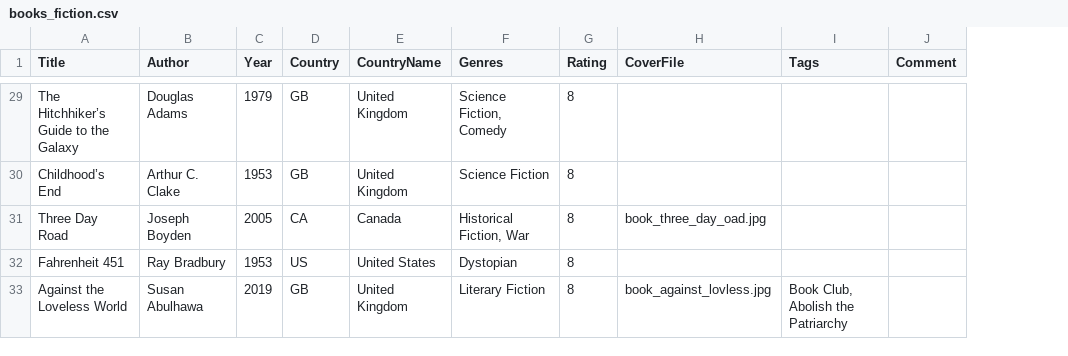
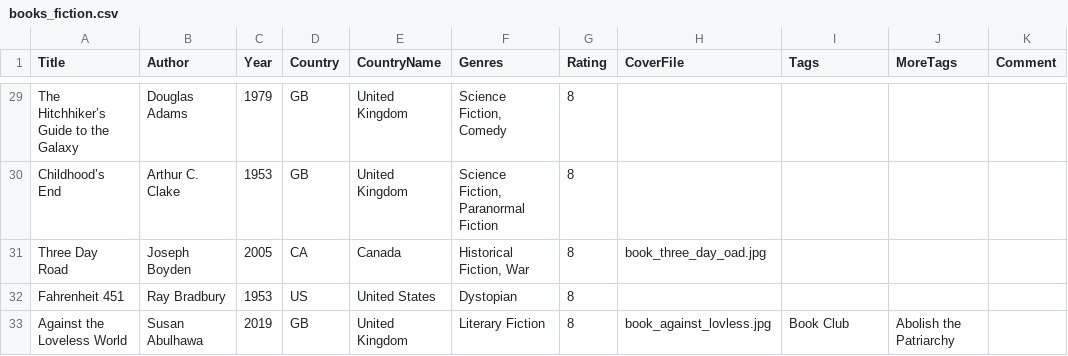
Before and after one commit to janedoe83/cafealpha, a CSV file: data/books_fiction.csv, drawn as a sheet; only a part is shown, gaps mark what is left out; the diff covers the shown part only; the diff names each change by its address in the sheet, - before the commit and + after, or states it on an @@ line.

```diff
--- a/data/books_fiction.csv
+++ b/data/books_fiction.csv
+column J (MoreTags), row 33: Abolish the Patriarchy
-F30 (Genres): Science Fiction
+F30 (Genres): Science Fiction, Paranormal Fiction
-I33 (Tags): Book Club, Abolish the Patriarchy
+I33 (Tags): Book Club
```
Also changed, not shown: 20 edited cells elsewhere in this file, data/albums.csv, data/books_nonfiction.csv, 4 other files.
